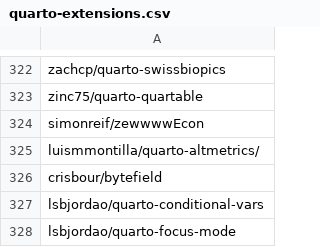
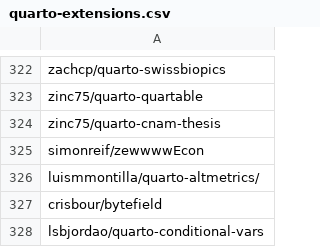
Before and after one commit to mcanouil/quarto-extensions, a CSV file: extensions/quarto-extensions.csv, drawn as a sheet; only a part is shown, gaps mark what is left out; the shorter side is filled out with more unchanged rows; the diff names each change by its address in the sheet, - before the commit and + after, or states it on an @@ line.

Commit message:
chore: add quarto-cnam-thesis template to CSV (#315)

```diff
--- a/extensions/quarto-extensions.csv
+++ b/extensions/quarto-extensions.csv
+row 324: zinc75/quarto-cnam-thesis
```
